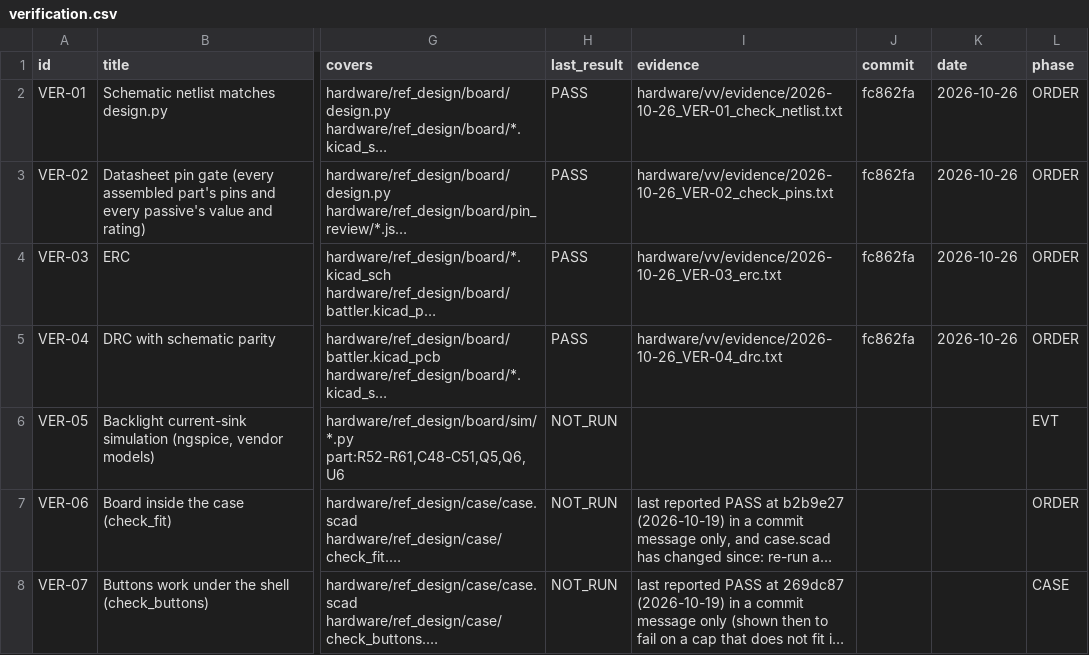
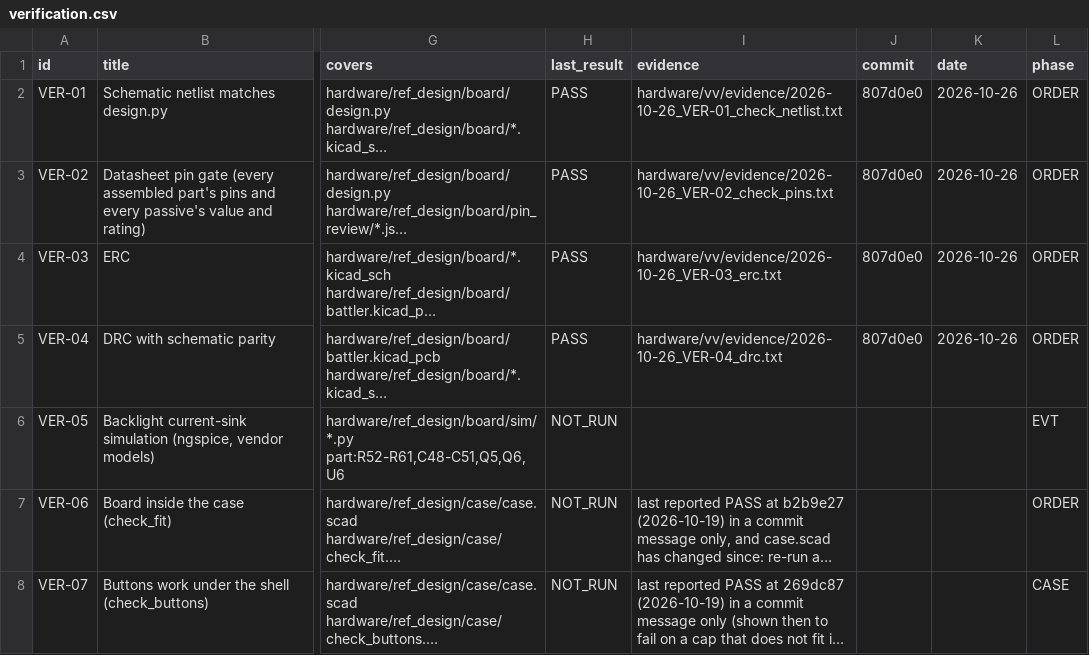
Before and after one commit to alex-berliner/mega_blastoise, a CSV file: hardware/vv/verification.csv, drawn as a sheet; only a part is shown, gaps mark what is left out; long unchanged cells end in …; the diff covers the shown part only; the diff names each change by its address in the sheet, - before the commit and + after, or states it on an @@ line.

```diff
--- a/hardware/vv/verification.csv
+++ b/hardware/vv/verification.csv
-J2:J5 (commit): fc862fa
+J2:J5 (commit): 807d0e0
```
Also changed, not shown: 28 edited cells elsewhere in this file, 27 other files.
